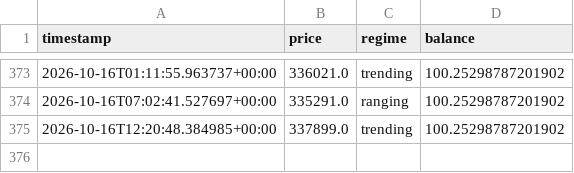
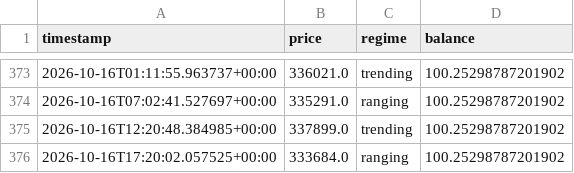
Before and after one commit to Gamaleryani/luno_bot, a CSV file: logs/range_1h_defensive/price_log.csv, drawn as a sheet; only a part is shown, gaps mark what is left out; the diff names each change by its address in the sheet, - before the commit and + after, or states it on an @@ line.

```diff
--- a/logs/range_1h_defensive/price_log.csv
+++ b/logs/range_1h_defensive/price_log.csv
+row 376: 2026-10-16T17:20:02.057525+00:00 | 333684.0 | ranging | 100.25298787201902
```
Also changed, not shown: 1 other file.
